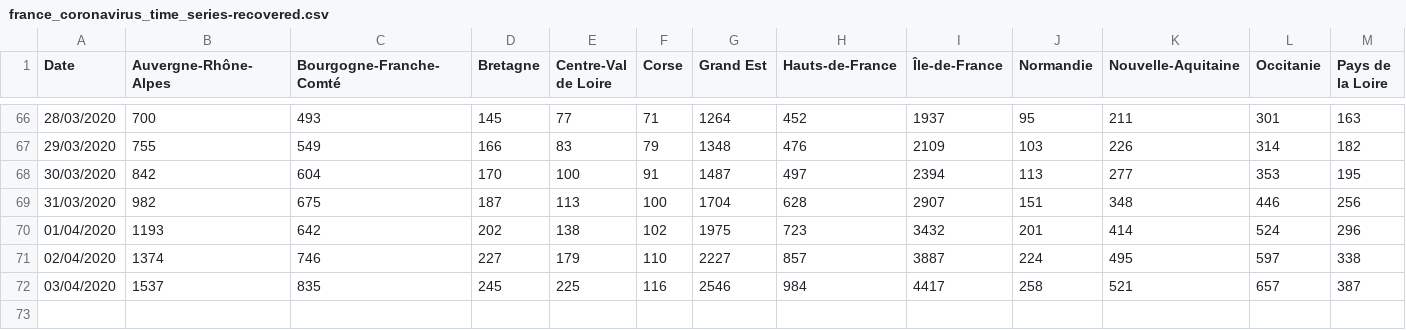
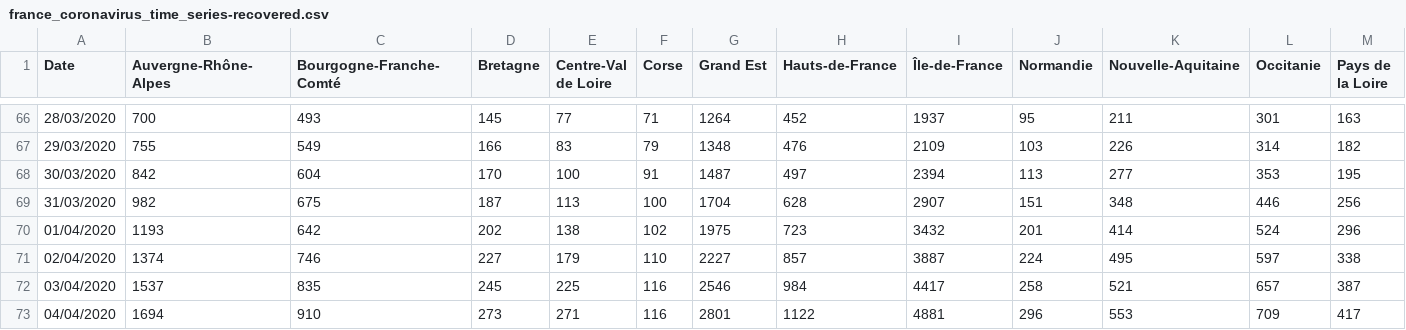
Before and after one commit to cedricguadalupe/FRANCE-COVID-19, a CSV file: france_coronavirus_time_series-recovered.csv, drawn as a sheet; only a part is shown, gaps mark what is left out; rows hold the shown columns only; the diff names each change by its address in the sheet, - before the commit and + after, or states it on an @@ line.

```diff
--- a/france_coronavirus_time_series-recovered.csv
+++ b/france_coronavirus_time_series-recovered.csv
+row 73: 04/04/2020 | 1694 | 910 | 273 | 271 | 116 | 2801 | 1122 | 4881 | 296 | 553 | 709 | 417
```
Also changed, not shown: france_coronavirus_time_series-confirmed.csv, france_coronavirus_time_series-deaths.csv.
